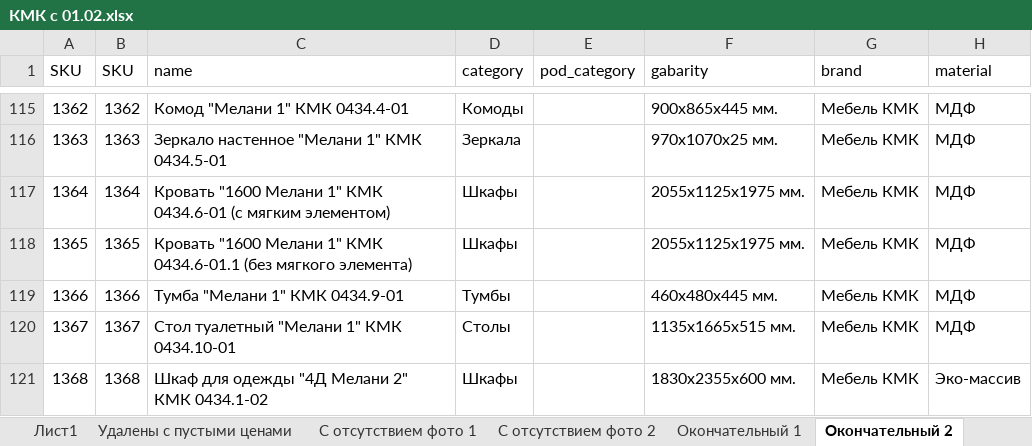
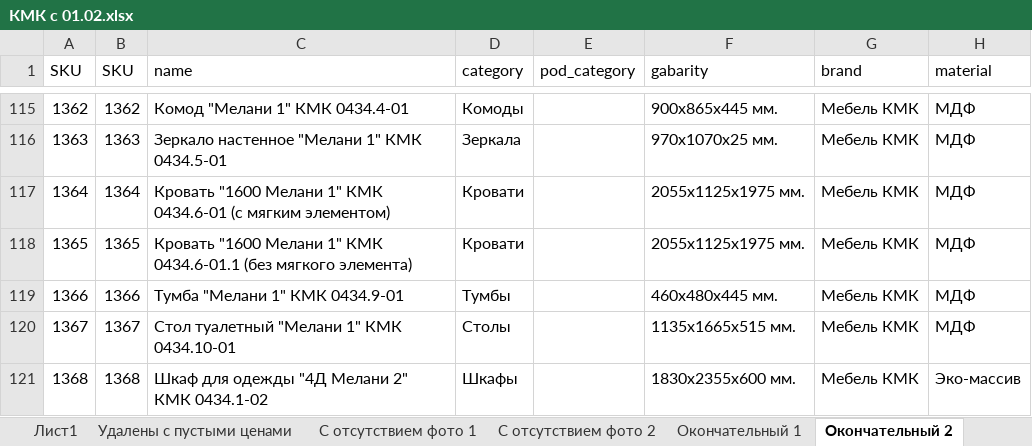
Before and after one commit to mikillin/mebelnow, an Excel workbook: КМК с 01.02.xlsx, sheet Окончательный 2, drawn as a sheet; only a part is shown, gaps mark what is left out; values as stored, in another font and other column widths than the file's, no borders; the diff names each change by its address in the sheet, - before the commit and + after, or states it on an @@ line.

```diff
--- a/КМК с 01.02.xlsx (sheet Окончательный 2)
+++ b/КМК с 01.02.xlsx (sheet Окончательный 2)
-D117:D118 (category): Шкафы
+D117:D118 (category): Кровати
```
Also changed, not shown: 1 other file.
